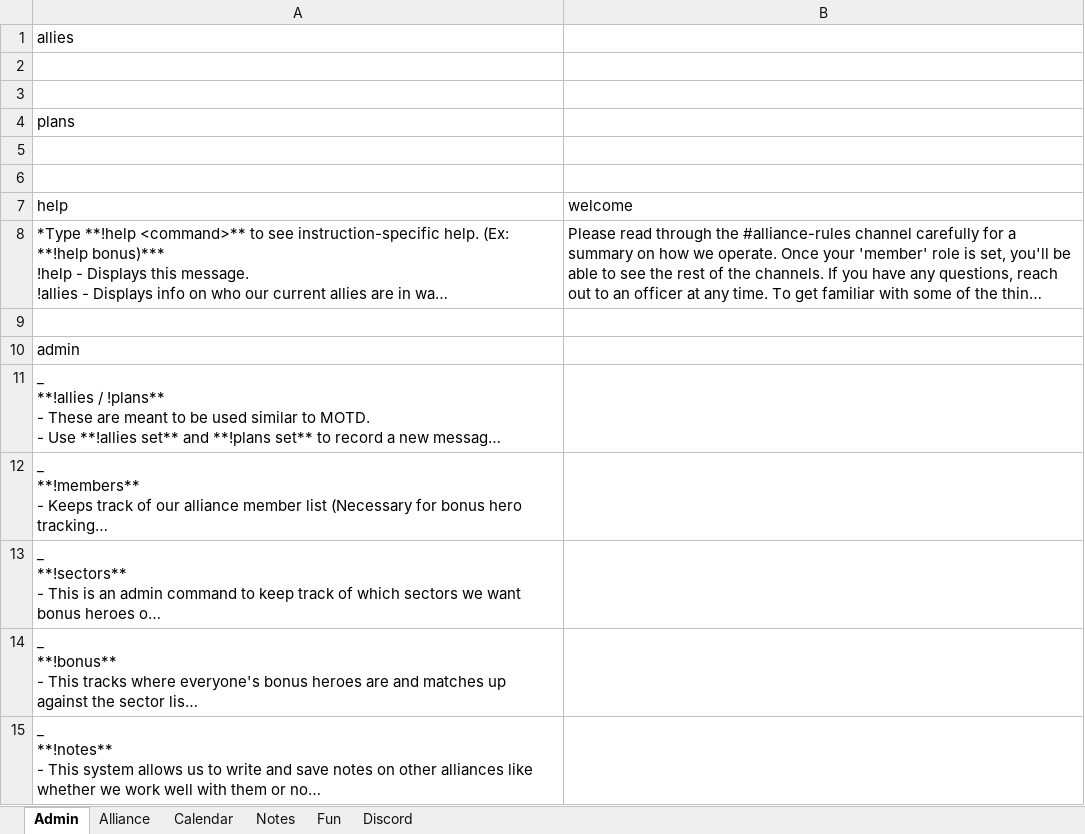
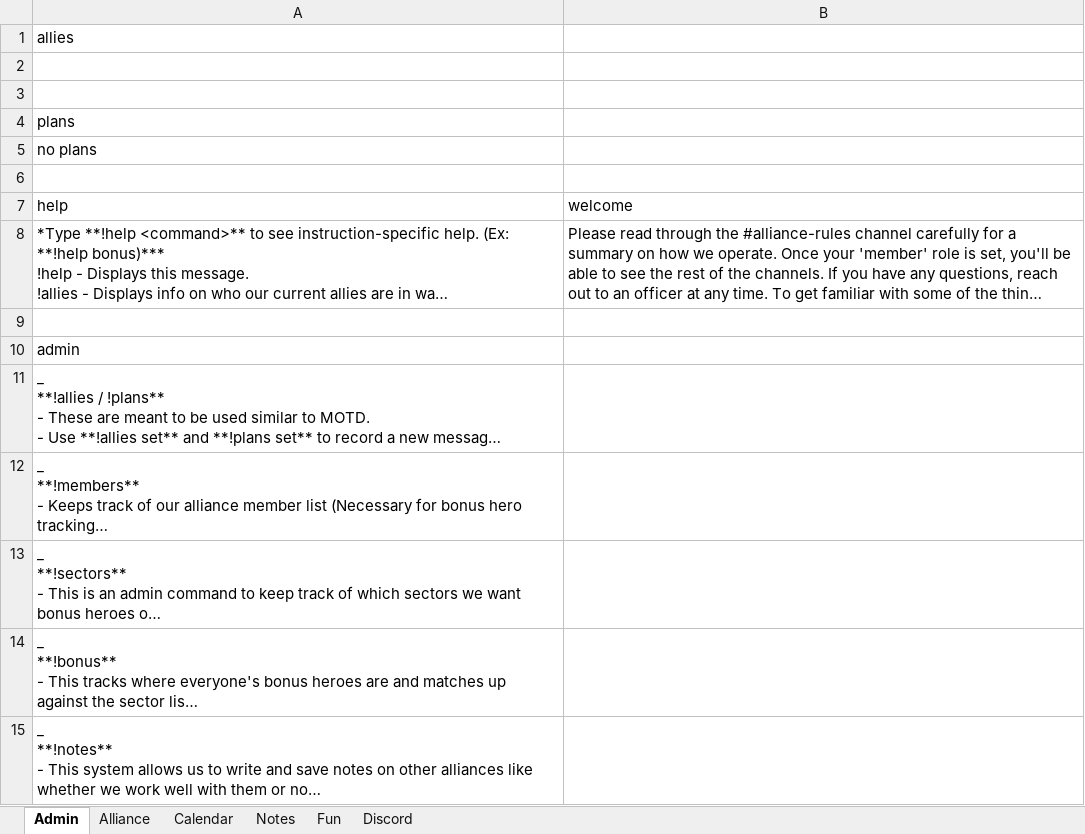
Before and after one commit to papa-marsh/PapaBot, an Excel workbook: db_BACKUP_24.xlsx, sheet Admin, drawn as a sheet; long unchanged cells end in …; values as stored, in another font and other column widths than the file's, no borders; the diff names each change by its address in the sheet, - before the commit and + after, or states it on an @@ line.

```diff
--- a/db_BACKUP_24.xlsx (sheet Admin)
+++ b/db_BACKUP_24.xlsx (sheet Admin)
-A5 (help): (empty)
+A5 (help): no plans
```
Also changed, not shown: sheet Discord, sheet Notes, db_BACKUP_01.xlsx, 1 other file.
